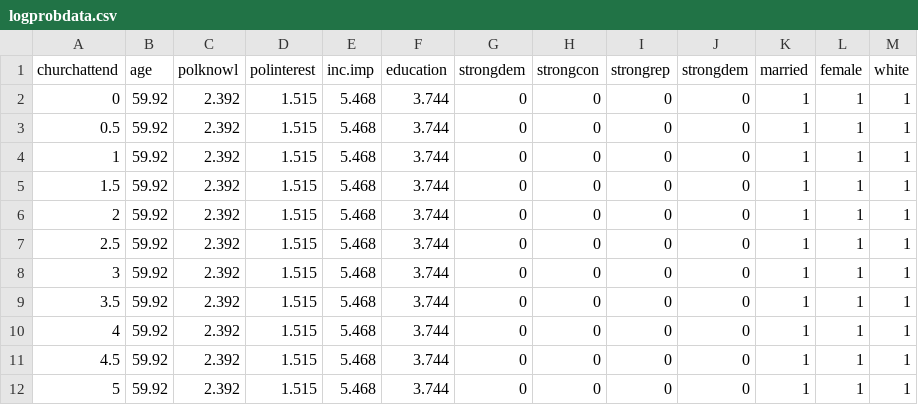
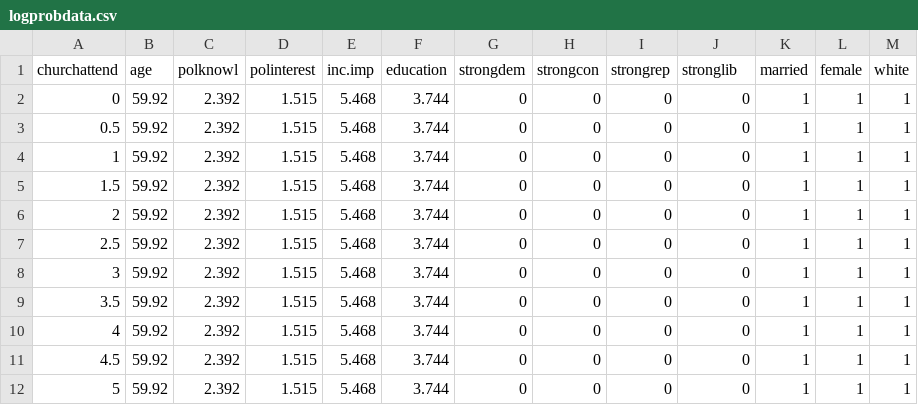
Before and after one commit to laserpewpewpew/ConditionalEffectofReligion, a CSV file: logprobdata.csv, drawn as a sheet.

Commit message:
kjg
5/5/2014 update logprobdata

```diff
--- a/logprobdata.csv
+++ b/logprobdata.csv
@@ -1,2 +1,2 @@
-churchattend,age,polknowl,polinterest,inc.imp,education,strongdem,strongcon,strongrep,strongdem,married,female,white
+churchattend,age,polknowl,polinterest,inc.imp,education,strongdem,strongcon,strongrep,stronglib,married,female,white
 0,59.92,2.392,1.515,5.468,3.744,0,0,0,0,1,1,1
```
Also changed, not shown: 1 other file.
